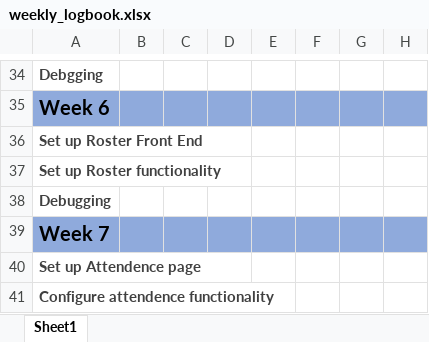
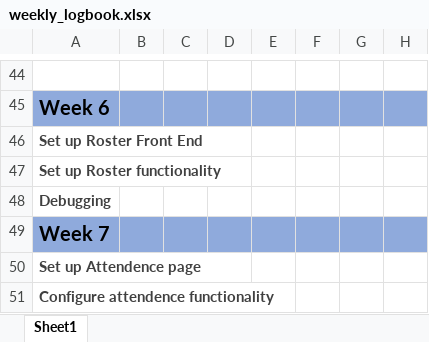
Before and after one commit to erinrutan/capstone, an Excel workbook: Planning/weekly_logbook.xlsx, sheet Sheet1, drawn as a sheet; only a part is shown, gaps mark what is left out; values as stored, in another font and other column widths than the file's, no borders; addresses are those after the commit; the diff covers the shown part only; the diff names each change by its address in the sheet, - before the commit and + after, or states it on an @@ line.

```diff
--- a/Planning/weekly_logbook.xlsx (sheet Sheet1)
+++ b/Planning/weekly_logbook.xlsx (sheet Sheet1)
-A44: Debgging
+A44: (empty)
```
Also changed, not shown: 19 added rows, 9 removed rows and 3 moved rows elsewhere in this sheet, Planning/Gantt.xlsx, 2 other files.
